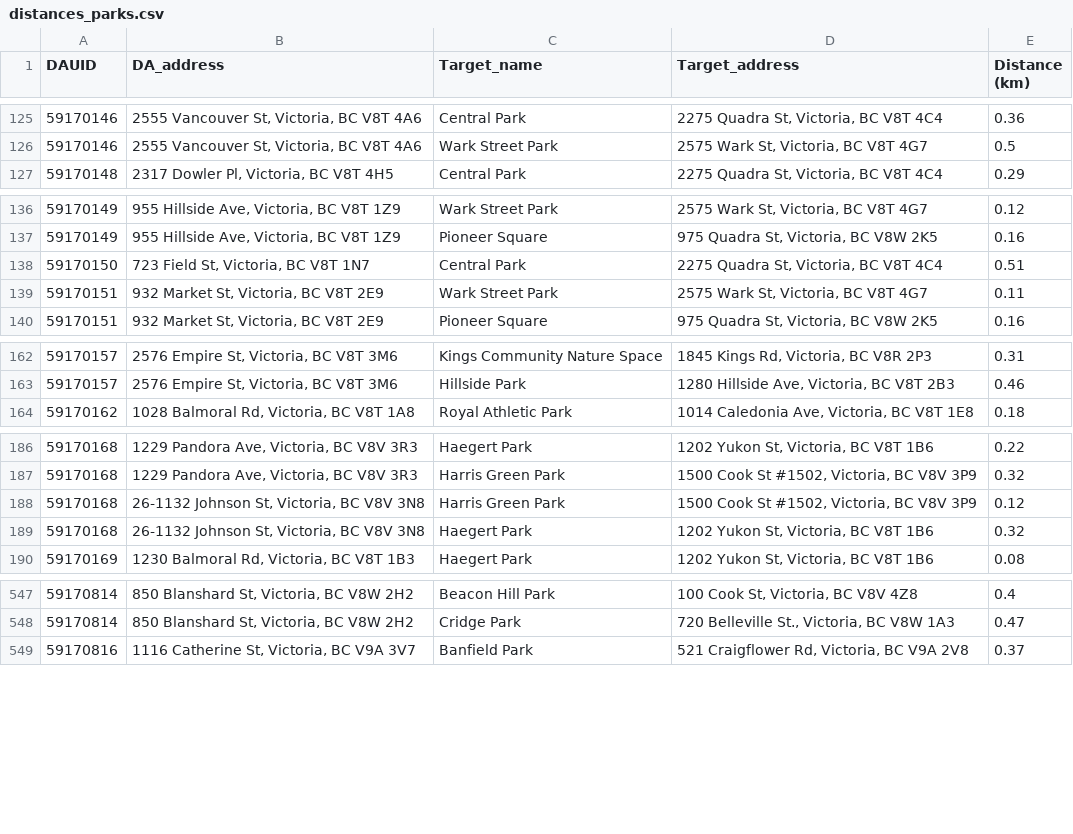
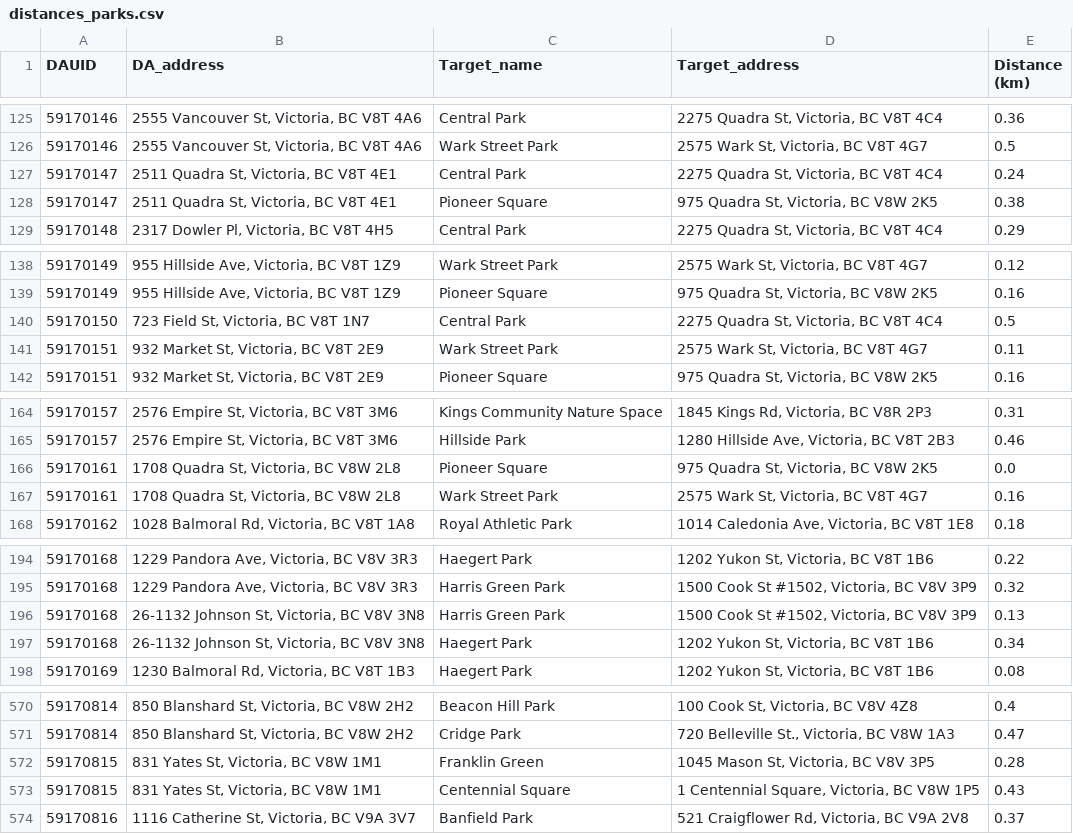
Before and after one commit to alex-wang101/CSJ, a CSV file: csvs/distances_parks.csv, drawn as a sheet; only a part is shown, gaps mark what is left out; the diff covers the shown part only.

```diff
--- a/csvs/distances_parks.csv
+++ b/csvs/distances_parks.csv
@@ -126,2 +126,4 @@ DAUID,DA_address,Target_name,Target_address,Distance (km)
 59170146,"2555 Vancouver St, Victoria, BC V8T 4A6",Wark Street Park,"2575 Wark St, Victoria, BC V8T 4G7",0.5
+59170147,"2511 Quadra St, Victoria, BC V8T 4E1",Central Park,"2275 Quadra St, Victoria, BC V8T 4C4",0.24
+59170147,"2511 Quadra St, Victoria, BC V8T 4E1",Pioneer Square,"975 Quadra St, Victoria, BC V8W 2K5",0.38
 59170148,"2317 Dowler Pl, Victoria, BC V8T 4H5",Central Park,"2275 Quadra St, Victoria, BC V8T 4C4",0.29
@@ -137,3 +139,3 @@ DAUID,DA_address,Target_name,Target_address,Distance (km)
 59170149,"955 Hillside Ave, Victoria, BC V8T 1Z9",Pioneer Square,"975 Quadra St, Victoria, BC V8W 2K5",0.16
-59170150,"723 Field St, Victoria, BC V8T 1N7",Central Park,"2275 Quadra St, Victoria, BC V8T 4C4",0.51
+59170150,"723 Field St, Victoria, BC V8T 1N7",Central Park,"2275 Quadra St, Victoria, BC V8T 4C4",0.5
 59170151,"932 Market St, Victoria, BC V8T 2E9",Wark Street Park,"2575 Wark St, Victoria, BC V8T 4G7",0.11
@@ -163,2 +165,4 @@ DAUID,DA_address,Target_name,Target_address,Distance (km)
 59170157,"2576 Empire St, Victoria, BC V8T 3M6",Hillside Park,"1280 Hillside Ave, Victoria, BC V8T 2B3",0.46
+59170161,"1708 Quadra St, Victoria, BC V8W 2L8",Pioneer Square,"975 Quadra St, Victoria, BC V8W 2K5",0.0
+59170161,"1708 Quadra St, Victoria, BC V8W 2L8",Wark Street Park,"2575 Wark St, Victoria, BC V8T 4G7",0.16
 59170162,"1028 Balmoral Rd, Victoria, BC V8T 1A8",Royal Athletic Park,"1014 Caledonia Ave, Victoria, BC V8T 1E8",0.18
@@ -187,4 +195,4 @@ DAUID,DA_address,Target_name,Target_address,Distance (km)
 59170168,"1229 Pandora Ave, Victoria, BC V8V 3R3",Harris Green Park,"1500 Cook St #1502, Victoria, BC V8V 3P9",0.32
-59170168,"26-1132 Johnson St, Victoria, BC V8V 3N8",Harris Green Park,"1500 Cook St #1502, Victoria, BC V8V 3P9",0.12
-59170168,"26-1132 Johnson St, Victoria, BC V8V 3N8",Haegert Park,"1202 Yukon St, Victoria, BC V8T 1B6",0.32
+59170168,"26-1132 Johnson St, Victoria, BC V8V 3N8",Harris Green Park,"1500 Cook St #1502, Victoria, BC V8V 3P9",0.13
+59170168,"26-1132 Johnson St, Victoria, BC V8V 3N8",Haegert Park,"1202 Yukon St, Victoria, BC V8T 1B6",0.34
 59170169,"1230 Balmoral Rd, Victoria, BC V8T 1B3",Haegert Park,"1202 Yukon St, Victoria, BC V8T 1B6",0.08
@@ -548,2 +571,4 @@ DAUID,DA_address,Target_name,Target_address,Distance (km)
 59170814,"850 Blanshard St, Victoria, BC V8W 2H2",Cridge Park,"720 Belleville St., Victoria, BC V8W 1A3",0.47
+59170815,"831 Yates St, Victoria, BC V8W 1M1",Franklin Green,"1045 Mason St, Victoria, BC V8V 3P5",0.28
+59170815,"831 Yates St, Victoria, BC V8W 1M1",Centennial Square,"1 Centennial Square, Victoria, BC V8W 1P5",0.43
 59170816,"1116 Catherine St, Victoria, BC V9A 3V7",Banfield Park,"521 Craigflower Rd, Victoria, BC V9A 2V8",0.37
```
Also changed, not shown: 19 added rows and 1 edited cell elsewhere in this file, csvs/avg_dist_entertainment.csv, csvs/avg_dist_university.csv, 36 other files.
